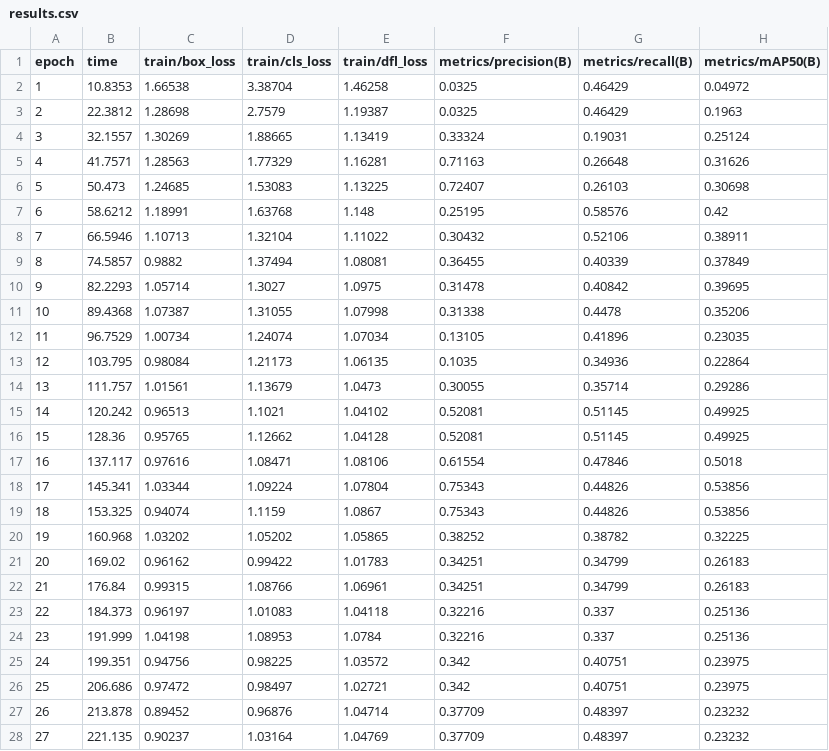
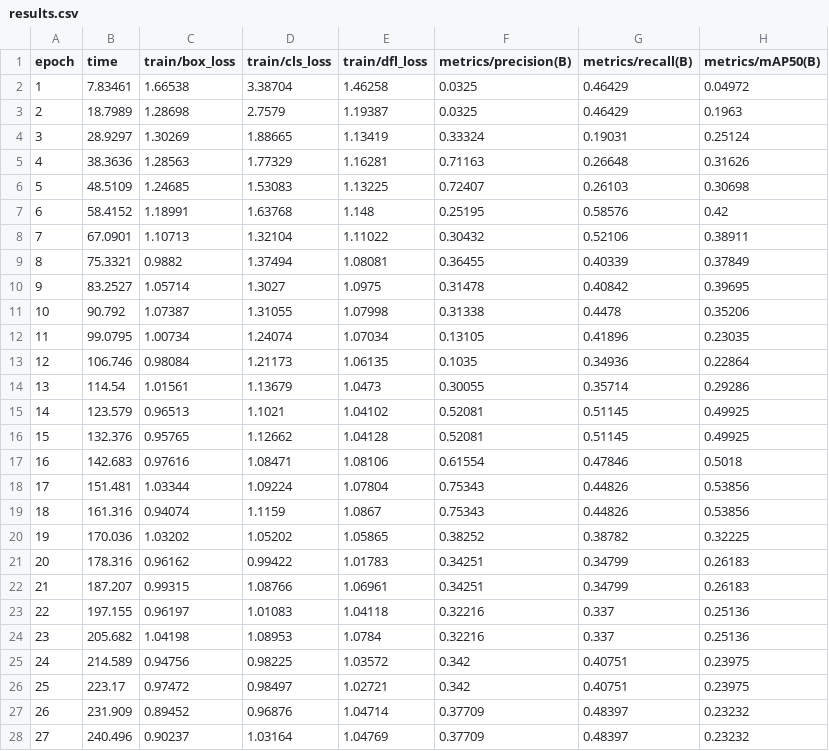
Before and after one commit to kralluz/trabalho_inteligencia_artificial, a CSV file: projeto_final_novo/yolo_vagas_novo/results.csv, drawn as a sheet; only a part is shown; the diff names each change by its address in the sheet, - before the commit and + after, or states it on an @@ line.

```diff
--- a/projeto_final_novo/yolo_vagas_novo/results.csv
+++ b/projeto_final_novo/yolo_vagas_novo/results.csv
-B2 (time): 10.8353
+B2 (time): 7.83461
-B3 (time): 22.3812
+B3 (time): 18.7989
-B4 (time): 32.1557
+B4 (time): 28.9297
-B5 (time): 41.7571
+B5 (time): 38.3636
-B6 (time): 50.473
+B6 (time): 48.5109
-B7 (time): 58.6212
+B7 (time): 58.4152
-B8 (time): 66.5946
+B8 (time): 67.0901
-B9 (time): 74.5857
+B9 (time): 75.3321
-B10 (time): 82.2293
+B10 (time): 83.2527
-B11 (time): 89.4368
+B11 (time): 90.792
-B12 (time): 96.7529
+B12 (time): 99.0795
-B13 (time): 103.795
+B13 (time): 106.746
-B14 (time): 111.757
+B14 (time): 114.54
-B15 (time): 120.242
+B15 (time): 123.579
-B16 (time): 128.36
+B16 (time): 132.376
-B17 (time): 137.117
+B17 (time): 142.683
-B18 (time): 145.341
+B18 (time): 151.481
-B19 (time): 153.325
+B19 (time): 161.316
-B20 (time): 160.968
+B20 (time): 170.036
-B21 (time): 169.02
+B21 (time): 178.316
-B22 (time): 176.84
+B22 (time): 187.207
-B23 (time): 184.373
+B23 (time): 197.155
-B24 (time): 191.999
+B24 (time): 205.682
-B25 (time): 199.351
+B25 (time): 214.589
-B26 (time): 206.686
+B26 (time): 223.17
-B27 (time): 213.878
+B27 (time): 231.909
-B28 (time): 221.135
+B28 (time): 240.496
```
Also changed, not shown: 10 other files.
